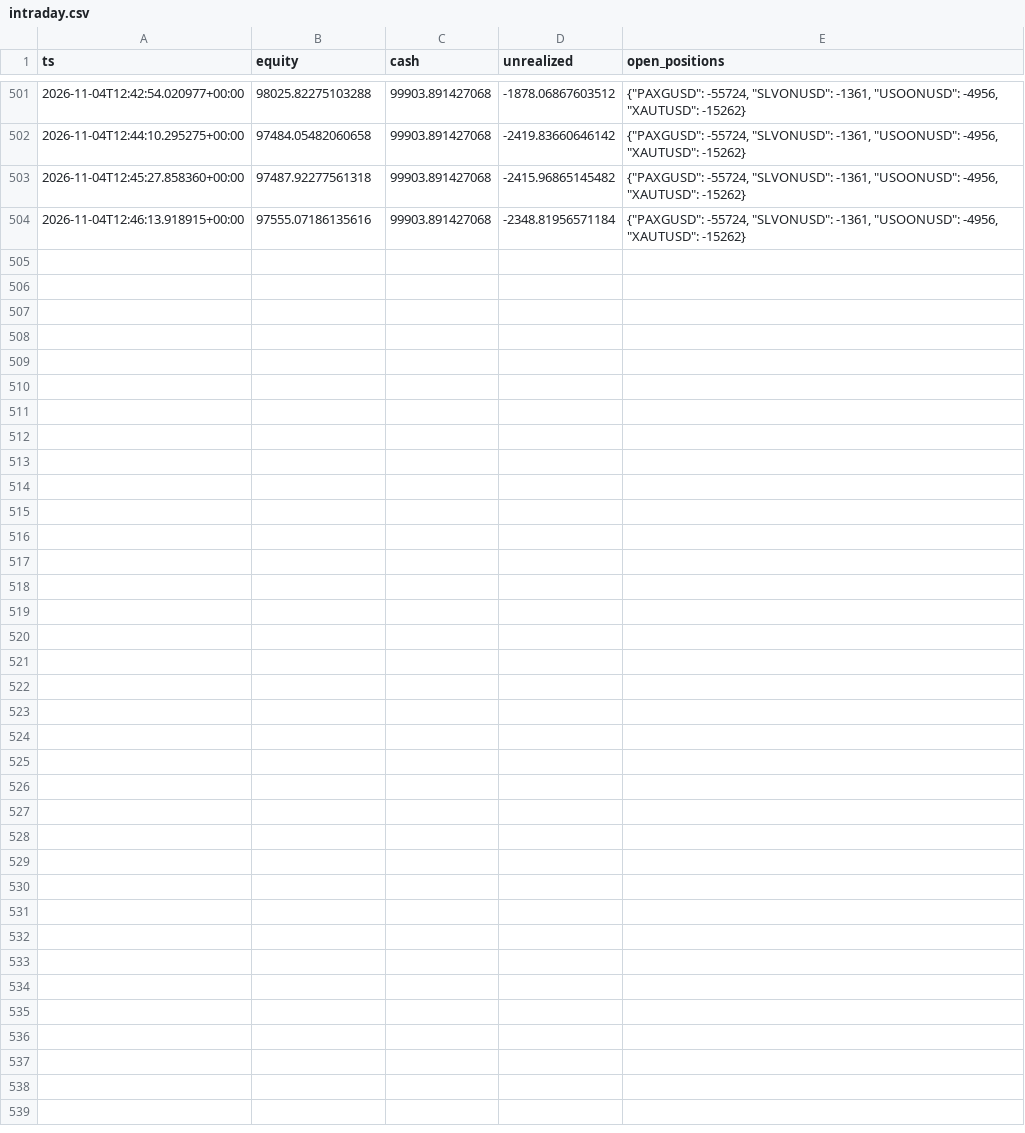
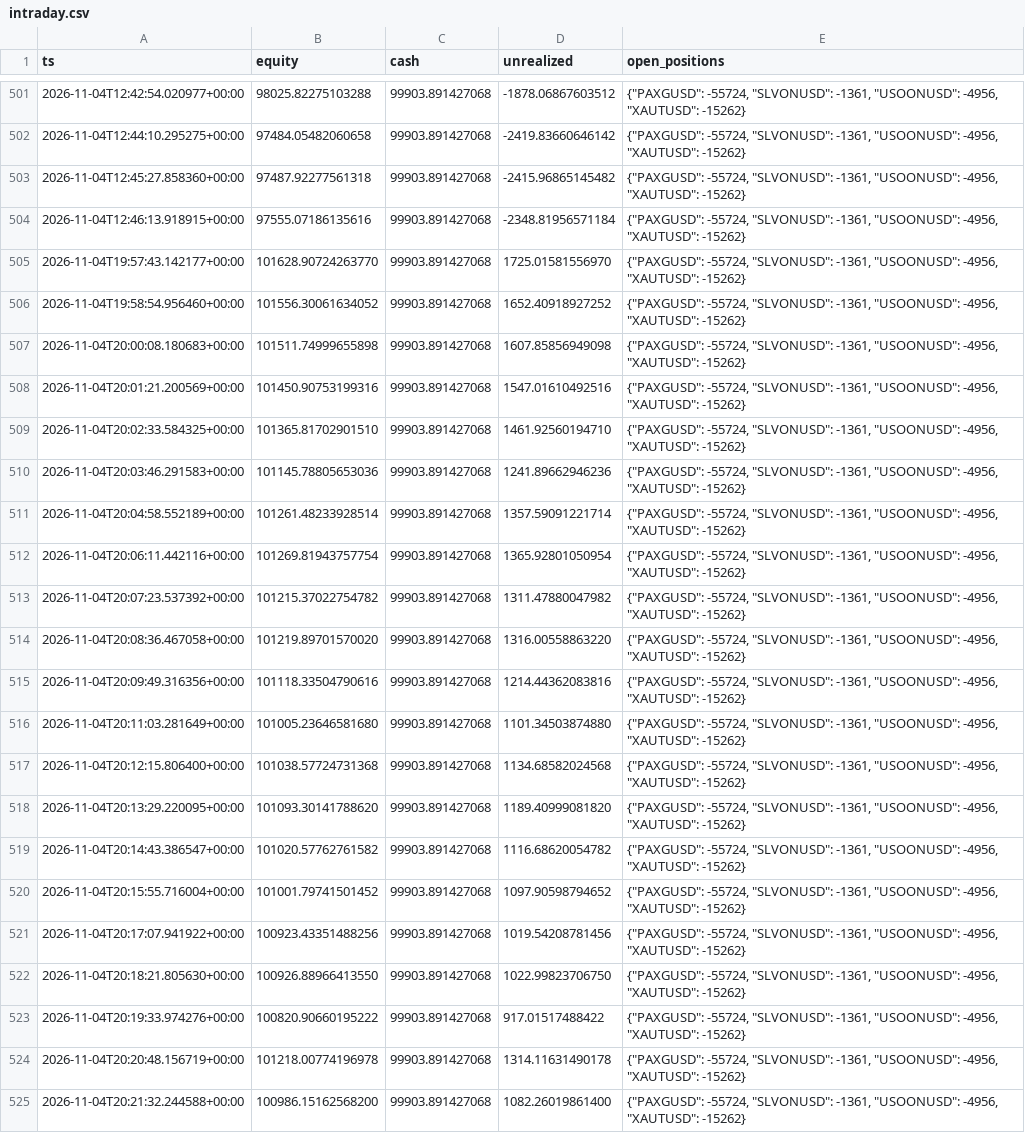
Before and after one commit to lcs2024016-arch/fund_manager, a CSV file: paper/rwa_positional/intraday.csv, drawn as a sheet; only a part is shown, gaps mark what is left out.

Commit message:
paper(rwa_positional): session update 2026-11-04T20:21:32Z [skip ci]

```diff
--- a/paper/rwa_positional/intraday.csv
+++ b/paper/rwa_positional/intraday.csv
@@ -504 +504,22 @@ ts,equity,cash,unrealized,open_positions
 2026-11-04T12:46:13.918915+00:00,97555.07186135616,99903.891427068,-2348.81956571184,"{""PAXGUSD"": -55724, ""SLVONUSD"": -1361, ""USOONUSD"": -4956, ""XAUTUSD"": -15262}"
+2026-11-04T19:57:43.142177+00:00,101628.90724263770,99903.891427068,1725.01581556970,"{""PAXGUSD"": -55724, ""SLVONUSD"": -1361, ""USOONUSD"": -4956, ""XAUTUSD"": -15262}"
+2026-11-04T19:58:54.956460+00:00,101556.30061634052,99903.891427068,1652.40918927252,"{""PAXGUSD"": -55724, ""SLVONUSD"": -1361, ""USOONUSD"": -4956, ""XAUTUSD"": -15262}"
+2026-11-04T20:00:08.180683+00:00,101511.74999655898,99903.891427068,1607.85856949098,"{""PAXGUSD"": -55724, ""SLVONUSD"": -1361, ""USOONUSD"": -4956, ""XAUTUSD"": -15262}"
+2026-11-04T20:01:21.200569+00:00,101450.90753199316,99903.891427068,1547.01610492516,"{""PAXGUSD"": -55724, ""SLVONUSD"": -1361, ""USOONUSD"": -4956, ""XAUTUSD"": -15262}"
+2026-11-04T20:02:33.584325+00:00,101365.81702901510,99903.891427068,1461.92560194710,"{""PAXGUSD"": -55724, ""SLVONUSD"": -1361, ""USOONUSD"": -4956, ""XAUTUSD"": -15262}"
+2026-11-04T20:03:46.291583+00:00,101145.78805653036,99903.891427068,1241.89662946236,"{""PAXGUSD"": -55724, ""SLVONUSD"": -1361, ""USOONUSD"": -4956, ""XAUTUSD"": -15262}"
+2026-11-04T20:04:58.552189+00:00,101261.48233928514,99903.891427068,1357.59091221714,"{""PAXGUSD"": -55724, ""SLVONUSD"": -1361, ""USOONUSD"": -4956, ""XAUTUSD"": -15262}"
+2026-11-04T20:06:11.442116+00:00,101269.81943757754,99903.891427068,1365.92801050954,"{""PAXGUSD"": -55724, ""SLVONUSD"": -1361, ""USOONUSD"": -4956, ""XAUTUSD"": -15262}"
+2026-11-04T20:07:23.537392+00:00,101215.37022754782,99903.891427068,1311.47880047982,"{""PAXGUSD"": -55724, ""SLVONUSD"": -1361, ""USOONUSD"": -4956, ""XAUTUSD"": -15262}"
+2026-11-04T20:08:36.467058+00:00,101219.89701570020,99903.891427068,1316.00558863220,"{""PAXGUSD"": -55724, ""SLVONUSD"": -1361, ""USOONUSD"": -4956, ""XAUTUSD"": -15262}"
+2026-11-04T20:09:49.316356+00:00,101118.33504790616,99903.891427068,1214.44362083816,"{""PAXGUSD"": -55724, ""SLVONUSD"": -1361, ""USOONUSD"": -4956, ""XAUTUSD"": -15262}"
+2026-11-04T20:11:03.281649+00:00,101005.23646581680,99903.891427068,1101.34503874880,"{""PAXGUSD"": -55724, ""SLVONUSD"": -1361, ""USOONUSD"": -4956, ""XAUTUSD"": -15262}"
+2026-11-04T20:12:15.806400+00:00,101038.57724731368,99903.891427068,1134.68582024568,"{""PAXGUSD"": -55724, ""SLVONUSD"": -1361, ""USOONUSD"": -4956, ""XAUTUSD"": -15262}"
+2026-11-04T20:13:29.220095+00:00,101093.30141788620,99903.891427068,1189.40999081820,"{""PAXGUSD"": -55724, ""SLVONUSD"": -1361, ""USOONUSD"": -4956, ""XAUTUSD"": -15262}"
+2026-11-04T20:14:43.386547+00:00,101020.57762761582,99903.891427068,1116.68620054782,"{""PAXGUSD"": -55724, ""SLVONUSD"": -1361, ""USOONUSD"": -4956, ""XAUTUSD"": -15262}"
+2026-11-04T20:15:55.716004+00:00,101001.79741501452,99903.891427068,1097.90598794652,"{""PAXGUSD"": -55724, ""SLVONUSD"": -1361, ""USOONUSD"": -4956, ""XAUTUSD"": -15262}"
+2026-11-04T20:17:07.941922+00:00,100923.43351488256,99903.891427068,1019.54208781456,"{""PAXGUSD"": -55724, ""SLVONUSD"": -1361, ""USOONUSD"": -4956, ""XAUTUSD"": -15262}"
+2026-11-04T20:18:21.805630+00:00,100926.88966413550,99903.891427068,1022.99823706750,"{""PAXGUSD"": -55724, ""SLVONUSD"": -1361, ""USOONUSD"": -4956, ""XAUTUSD"": -15262}"
+2026-11-04T20:19:33.974276+00:00,100820.90660195222,99903.891427068,917.01517488422,"{""PAXGUSD"": -55724, ""SLVONUSD"": -1361, ""USOONUSD"": -4956, ""XAUTUSD"": -15262}"
+2026-11-04T20:20:48.156719+00:00,101218.00774196978,99903.891427068,1314.11631490178,"{""PAXGUSD"": -55724, ""SLVONUSD"": -1361, ""USOONUSD"": -4956, ""XAUTUSD"": -15262}"
+2026-11-04T20:21:32.244588+00:00,100986.15162568200,99903.891427068,1082.26019861400,"{""PAXGUSD"": -55724, ""SLVONUSD"": -1361, ""USOONUSD"": -4956, ""XAUTUSD"": -15262}"
```
Also changed, not shown: paper/rwa_positional/daily.csv, 2 other files.
